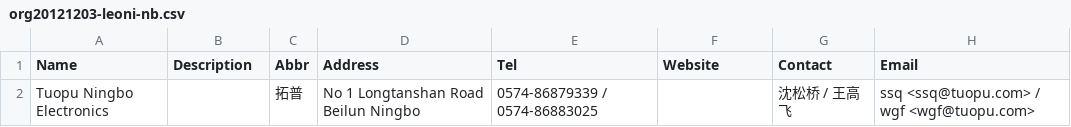
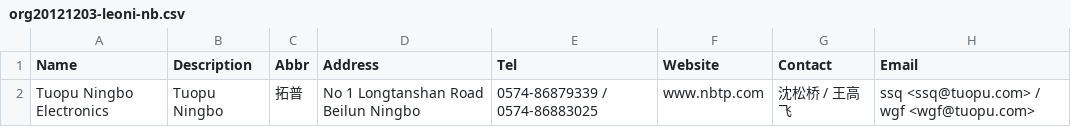
Before and after one commit to shentianyi/IFSCM, a CSV file: initData/initOri/org20121203-leoni-nb.csv, drawn as a sheet.

```diff
--- a/initData/initOri/org20121203-leoni-nb.csv
+++ b/initData/initOri/org20121203-leoni-nb.csv
@@ -1,2 +1,2 @@
 Name;Description;Abbr;Address;Tel;Website;Contact;Email
-Tuopu Ningbo Electronics;;拓普;No 1 Longtanshan Road Beilun Ningbo;0574-86879339 / 0574-86883025;;沈松桥 / 王高飞;ssq <ssq@tuopu.com> / wgf <wgf@tuopu.com>
+Tuopu Ningbo Electronics;Tuopu Ningbo;拓普;No 1 Longtanshan Road Beilun Ningbo;0574-86879339 / 0574-86883025;www.nbtp.com;沈松桥 / 王高飞;ssq <ssq@tuopu.com> / wgf <wgf@tuopu.com>
```
Also changed, not shown: initData/initOri/org20121109-leoni-cz.csv, 2 other files.
